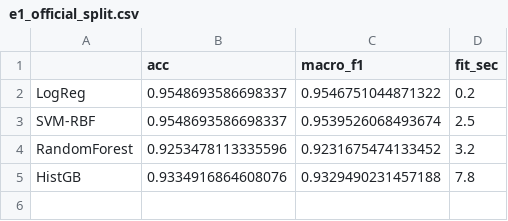
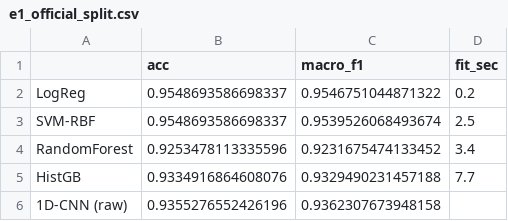
Before and after one commit to g3x-gauransh/har-new-person-generalization, a CSV file: results/e1_official_split.csv, drawn as a sheet.

```diff
--- a/results/e1_official_split.csv
+++ b/results/e1_official_split.csv
@@ -3,3 +3,4 @@ LogReg,0.9548693586698337,0.9546751044871322,0.2
 SVM-RBF,0.9548693586698337,0.9539526068493674,2.5
-RandomForest,0.9253478113335596,0.9231675474133452,3.2
-HistGB,0.9334916864608076,0.9329490231457188,7.8
+RandomForest,0.9253478113335596,0.9231675474133452,3.4
+HistGB,0.9334916864608076,0.9329490231457188,7.7
+1D-CNN (raw),0.9355276552426196,0.9362307673948158,
```
Also changed, not shown: 12 other files.
